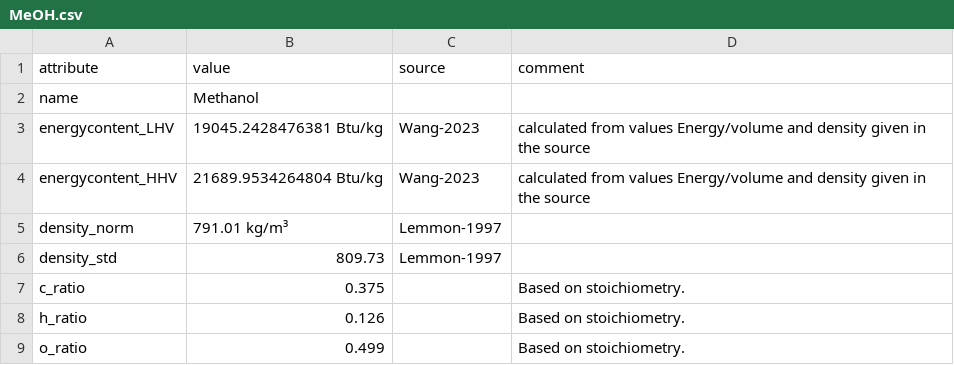
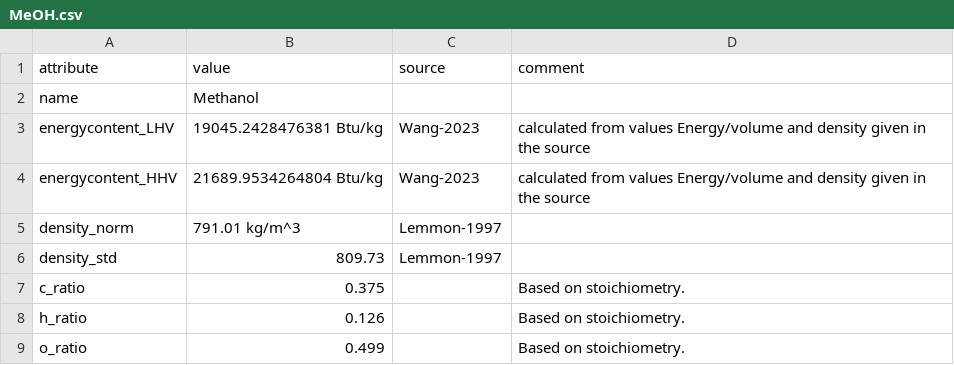
Before and after one commit to PhilippVerpoort/cet-units, a CSV file: src/cet_units_generate/data/flows/MeOH.csv, drawn as a sheet.

```diff
--- a/src/cet_units_generate/data/flows/MeOH.csv
+++ b/src/cet_units_generate/data/flows/MeOH.csv
@@ -4,3 +4,3 @@ energycontent_LHV,19045.2428476381 Btu/kg,Wang-2023,calculated from values Energ
 energycontent_HHV,21689.9534264804 Btu/kg,Wang-2023,calculated from values Energy/volume and density given in the source
-density_norm,791.01 kg/m³,Lemmon-1997,
+density_norm,791.01 kg/m^3,Lemmon-1997,
 density_std,809.73,Lemmon-1997,
```
Also changed, not shown: src/cet_units_generate/data/flows/CH4.csv, src/cet_units_generate/data/flows/CO2.csv, 10 other files.
